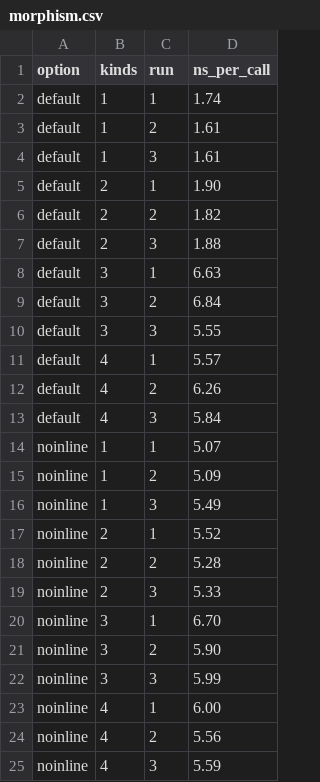
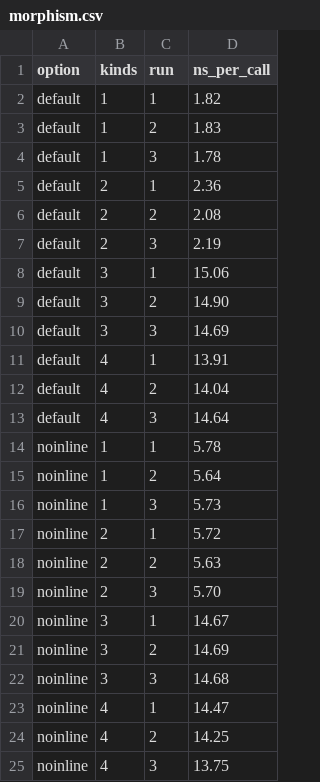
Before and after one commit to hoso8722/code-to-design-sample, a CSV file: jvm-execution-04/morphism.csv, drawn as a sheet.

```diff
--- a/jvm-execution-04/morphism.csv
+++ b/jvm-execution-04/morphism.csv
@@ -1,25 +1,25 @@
 option,kinds,run,ns_per_call
-default,1,1,1.74
-default,1,2,1.61
-default,1,3,1.61
-default,2,1,1.90
-default,2,2,1.82
-default,2,3,1.88
-default,3,1,6.63
-default,3,2,6.84
-default,3,3,5.55
-default,4,1,5.57
-default,4,2,6.26
-default,4,3,5.84
-noinline,1,1,5.07
-noinline,1,2,5.09
-noinline,1,3,5.49
-noinline,2,1,5.52
-noinline,2,2,5.28
-noinline,2,3,5.33
-noinline,3,1,6.70
-noinline,3,2,5.90
-noinline,3,3,5.99
-noinline,4,1,6.00
-noinline,4,2,5.56
-noinline,4,3,5.59
+default,1,1,1.82
+default,1,2,1.83
+default,1,3,1.78
+default,2,1,2.36
+default,2,2,2.08
+default,2,3,2.19
+default,3,1,15.06
+default,3,2,14.90
+default,3,3,14.69
+default,4,1,13.91
+default,4,2,14.04
+default,4,3,14.64
+noinline,1,1,5.78
+noinline,1,2,5.64
+noinline,1,3,5.73
+noinline,2,1,5.72
+noinline,2,2,5.63
+noinline,2,3,5.70
+noinline,3,1,14.67
+noinline,3,2,14.69
+noinline,3,3,14.68
+noinline,4,1,14.47
+noinline,4,2,14.25
+noinline,4,3,13.75
```
Also changed, not shown: jvm-execution-01/startup-raw.csv, jvm-execution-01/startup.csv, 47 other files.
